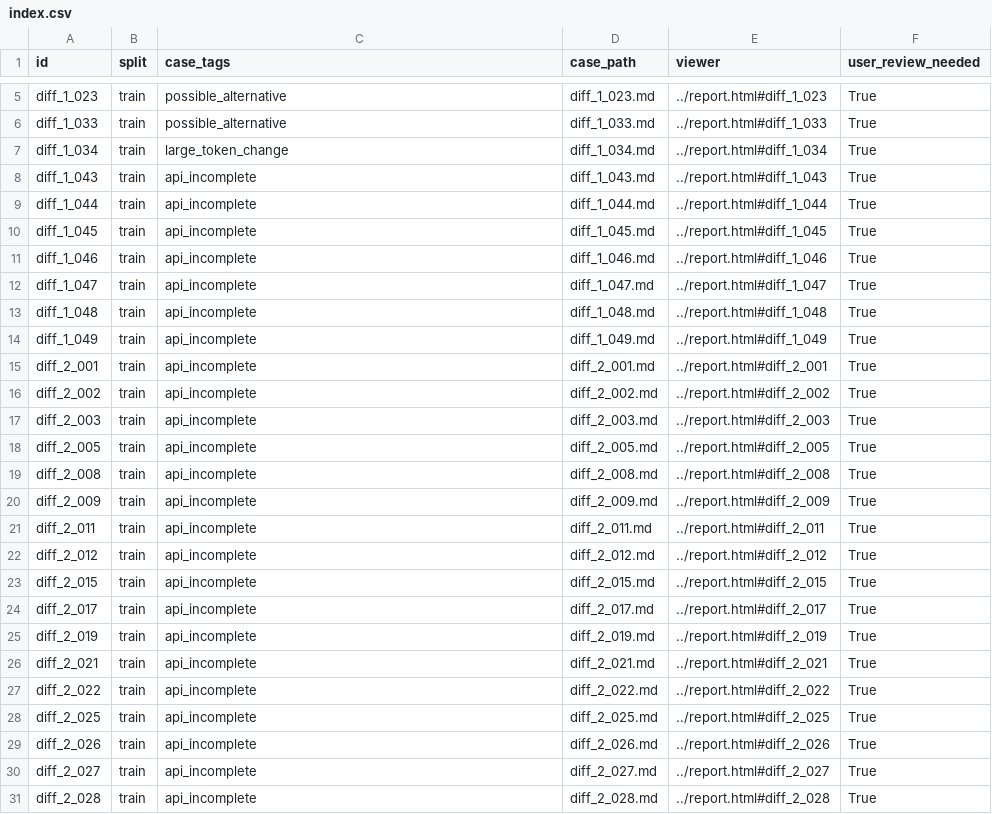
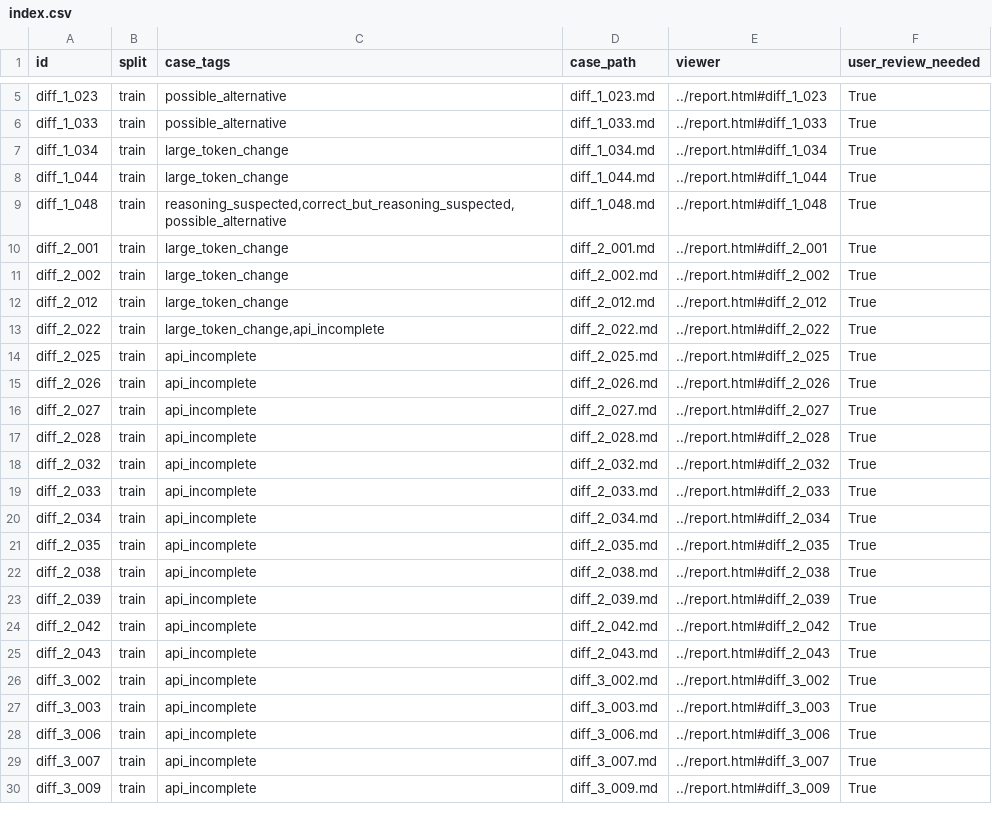
Before and after one commit to Hwrette/MathHint, a CSV file: results/final_experiment_2/gemini_full265/case_reports/index.csv, drawn as a sheet; only a part is shown, gaps mark what is left out; the shorter side is filled out with more unchanged rows.

```diff
--- a/results/final_experiment_2/gemini_full265/case_reports/index.csv
+++ b/results/final_experiment_2/gemini_full265/case_reports/index.csv
@@ -7,22 +7,8 @@ diff_1_033,train,possible_alternative,diff_1_033.md,../report.html#diff_1_033,Tr
 diff_1_034,train,large_token_change,diff_1_034.md,../report.html#diff_1_034,True
-diff_1_043,train,api_incomplete,diff_1_043.md,../report.html#diff_1_043,True
-diff_1_044,train,api_incomplete,diff_1_044.md,../report.html#diff_1_044,True
-diff_1_045,train,api_incomplete,diff_1_045.md,../report.html#diff_1_045,True
-diff_1_046,train,api_incomplete,diff_1_046.md,../report.html#diff_1_046,True
-diff_1_047,train,api_incomplete,diff_1_047.md,../report.html#diff_1_047,True
-diff_1_048,train,api_incomplete,diff_1_048.md,../report.html#diff_1_048,True
-diff_1_049,train,api_incomplete,diff_1_049.md,../report.html#diff_1_049,True
-diff_2_001,train,api_incomplete,diff_2_001.md,../report.html#diff_2_001,True
-diff_2_002,train,api_incomplete,diff_2_002.md,../report.html#diff_2_002,True
-diff_2_003,train,api_incomplete,diff_2_003.md,../report.html#diff_2_003,True
-diff_2_005,train,api_incomplete,diff_2_005.md,../report.html#diff_2_005,True
-diff_2_008,train,api_incomplete,diff_2_008.md,../report.html#diff_2_008,True
-diff_2_009,train,api_incomplete,diff_2_009.md,../report.html#diff_2_009,True
-diff_2_011,train,api_incomplete,diff_2_011.md,../report.html#diff_2_011,True
-diff_2_012,train,api_incomplete,diff_2_012.md,../report.html#diff_2_012,True
-diff_2_015,train,api_incomplete,diff_2_015.md,../report.html#diff_2_015,True
-diff_2_017,train,api_incomplete,diff_2_017.md,../report.html#diff_2_017,True
-diff_2_019,train,api_incomplete,diff_2_019.md,../report.html#diff_2_019,True
-diff_2_021,train,api_incomplete,diff_2_021.md,../report.html#diff_2_021,True
-diff_2_022,train,api_incomplete,diff_2_022.md,../report.html#diff_2_022,True
+diff_1_044,train,large_token_change,diff_1_044.md,../report.html#diff_1_044,True
+diff_1_048,train,"reasoning_suspected,correct_but_reasoning_suspected,possible_alternative",diff_1_048.md,../report.html#diff_1_048,True
+diff_2_001,train,large_token_change,diff_2_001.md,../report.html#diff_2_001,True
+diff_2_002,train,large_token_change,diff_2_002.md,../report.html#diff_2_002,True
+diff_2_012,train,large_token_change,diff_2_012.md,../report.html#diff_2_012,True
+diff_2_022,train,"large_token_change,api_incomplete",diff_2_022.md,../report.html#diff_2_022,True
 diff_2_025,train,api_incomplete,diff_2_025.md,../report.html#diff_2_025,True
```
Also changed, not shown: results/final_experiment_2/gemini_full265/paired_comparison.csv, results/final_experiment_2/gemini_full265/question_comparison.csv, 46 other files.
